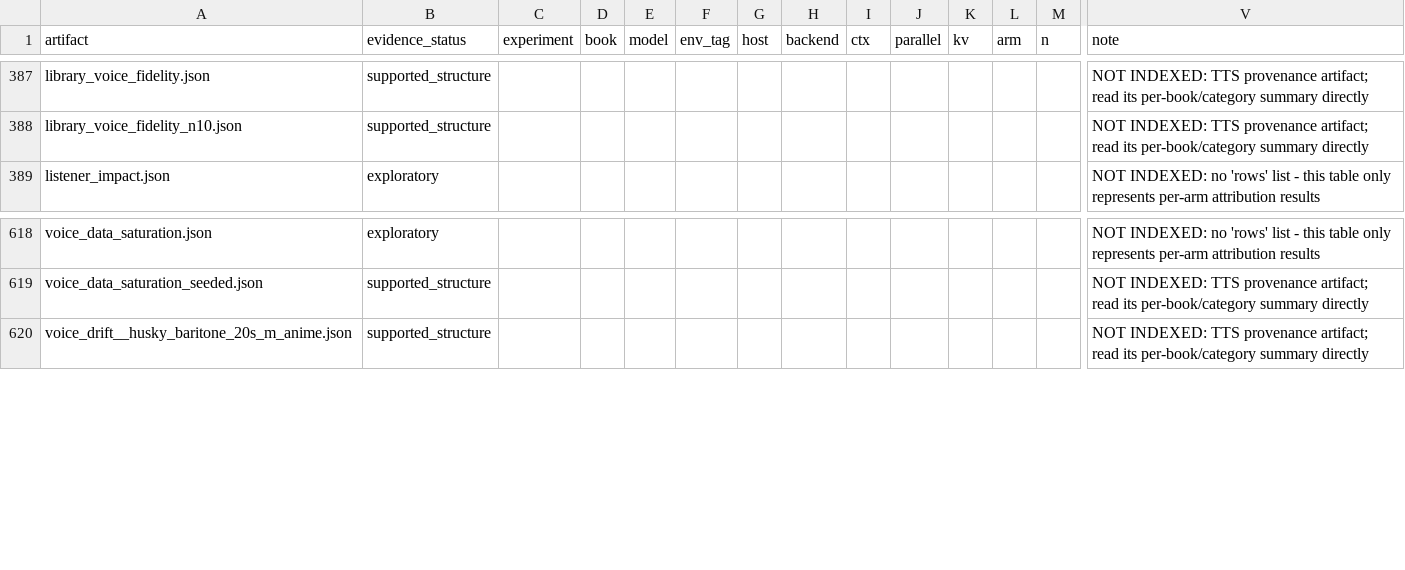
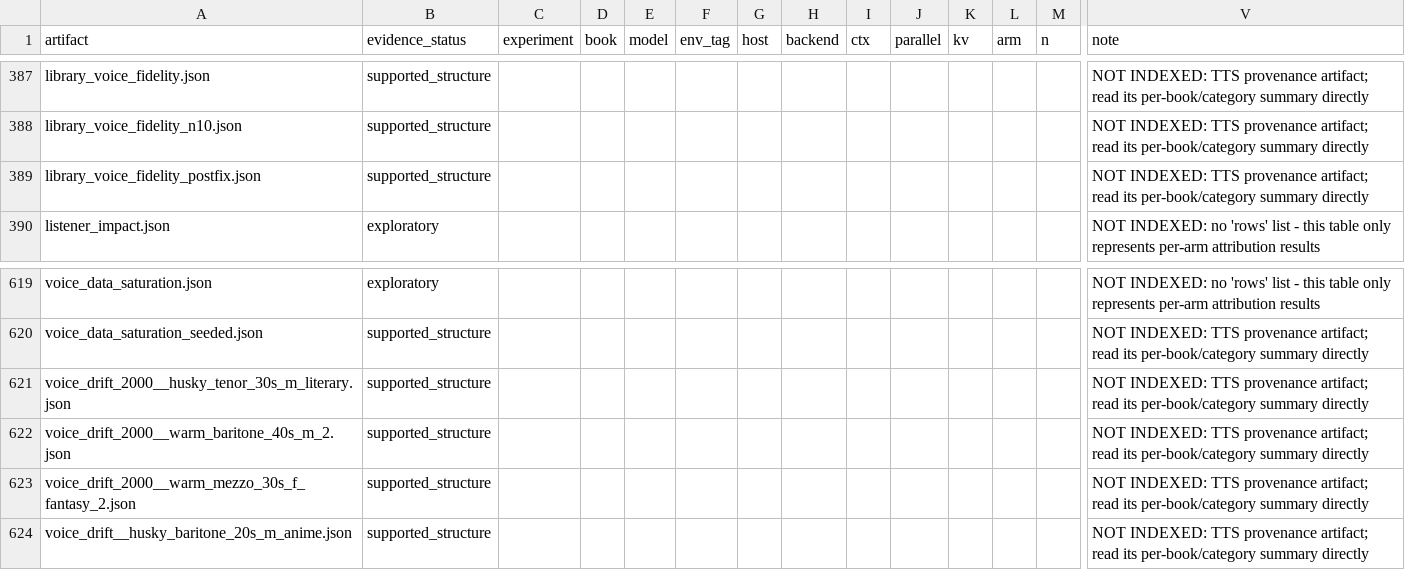
Before and after one commit to Finrandojin/alexandria-audiobook, a CSV file: results_index.csv, drawn as a sheet; only a part is shown, gaps mark what is left out; rows hold the shown columns only; the diff names each change by its address in the sheet, - before the commit and + after, or states it on an @@ line.

```diff
--- a/results_index.csv
+++ b/results_index.csv
+row 389: library_voice_fidelity_postfix.json | supported_structure |  |  |  |  |  |  |  |  |  |  |  | NOT INDEXED: TTS provenance artifact; read its per-book/category summary directly
+row 621: voice_drift_2000__husky_tenor_30s_m_literary.json | supported_structure |  |  |  |  |  |  |  |  |  |  |  | NOT INDEXED: TTS provenance artifact; read its per-book/category summary directly
+row 622: voice_drift_2000__warm_baritone_40s_m_2.json | supported_structure |  |  |  |  |  |  |  |  |  |  |  | NOT INDEXED: TTS provenance artifact; read its per-book/category summary directly
+row 623: voice_drift_2000__warm_mezzo_30s_f_fantasy_2.json | supported_structure |  |  |  |  |  |  |  |  |  |  |  | NOT INDEXED: TTS provenance artifact; read its per-book/category summary directly
```
Also changed, not shown: 9 other files.
